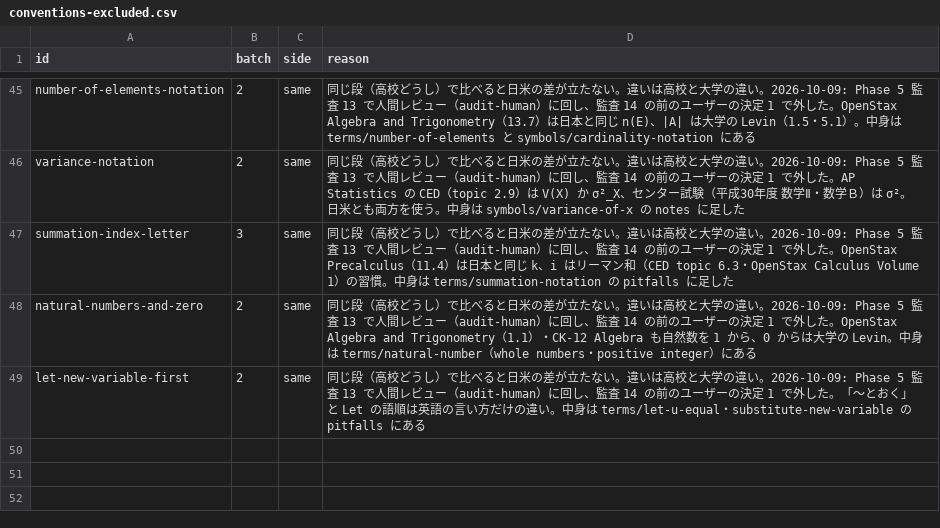
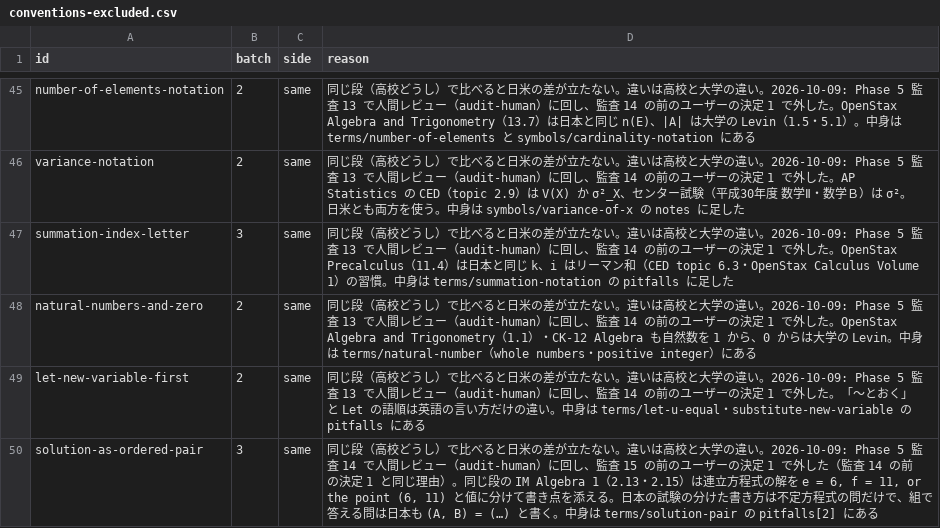
Before and after one commit to matheigo/matheigo.github.io, a CSV file: ledger/conventions-excluded.csv, drawn as a sheet; only a part is shown, gaps mark what is left out.

```diff
--- a/ledger/conventions-excluded.csv
+++ b/ledger/conventions-excluded.csv
@@ -49 +49,2 @@ natural-numbers-and-zero,2,same,同じ段（高校どうし）で比べると日
 let-new-variable-first,2,same,同じ段（高校どうし）で比べると日米の差が立たない。違いは高校と大学の違い。2026-10-09: Phase 5 監査 13 で人間レビュー（audit-human）に回し、監査 14 の前のユーザーの決定 1 で外した。「〜とおく」と Let の語順は英語の言い方だけの違い。中身は terms/let-u-equal・substitute-new-variable の pitfalls にある
+solution-as-ordered-pair,3,same,"同じ段（高校どうし）で比べると日米の差が立たない。違いは高校と大学の違い。2026-10-09: Phase 5 監査 14 で人間レビュー（audit-human）に回し、監査 15 の前のユーザーの決定 1 で外した（監査 14 の前の決定 1 と同じ理由）。同じ段の IM Algebra 1（2.13・2.15）は連立方程式の解を e = 6, f = 11, or the point (6, 11) と値に分けて書き点を添える。日本の試験の分けた書き方は不定方程式の問だけで、組で答える問は日本も (A, B) = (…) と書く。中身は terms/solution-pair の pitfalls[2] にある"
```
Also changed, not shown: audits/phase5-order.csv, 3 other files.
